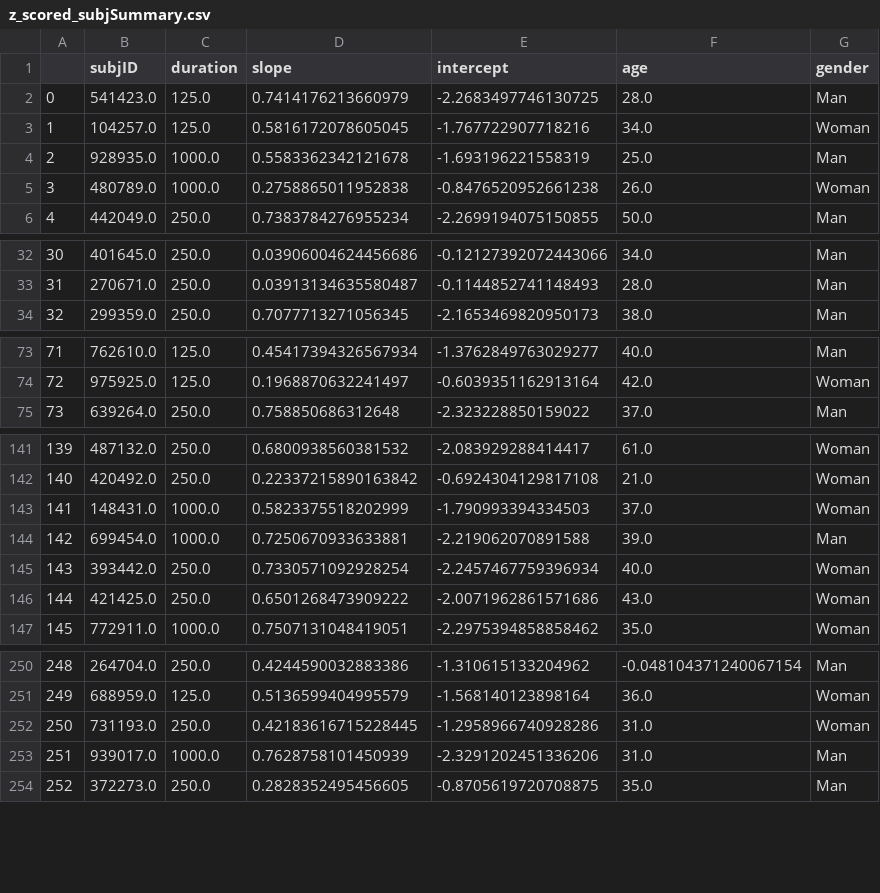
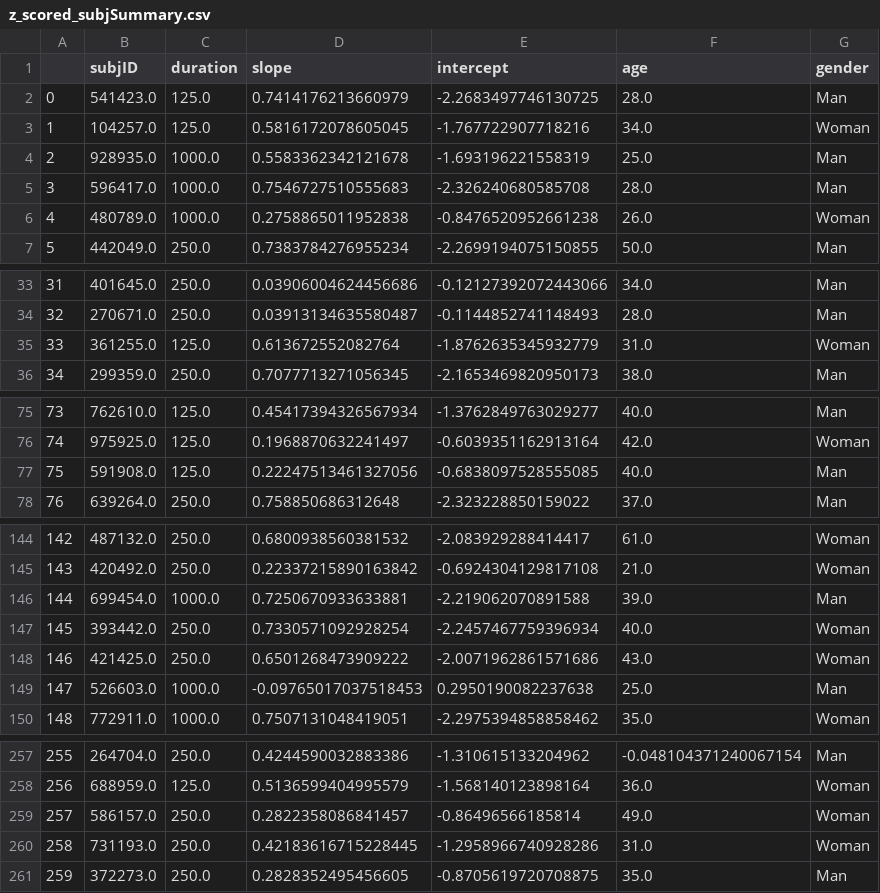
Before and after one commit to prachimahab/verbal_judgement_analysis, a CSV file: data/finalVEMatched/z_scored/z_scored_subjSummary.csv, drawn as a sheet; only a part is shown, gaps mark what is left out; removed rows and columns are numbered as before the commit, all else as after; the diff covers the shown part only; the diff names each change by its address in the sheet, - before the commit and + after, or states it on an @@ line.

```diff
--- a/data/finalVEMatched/z_scored/z_scored_subjSummary.csv
+++ b/data/finalVEMatched/z_scored/z_scored_subjSummary.csv
+row 5: 3 | 596417.0 | 1000.0 | 0.7546727510555683 | -2.326240680585708 | 28.0 | Man
@@ column A renumbered from row 6 down @@
+row 35: 33 | 361255.0 | 125.0 | 0.613672552082764 | -1.8762635345932779 | 31.0 | Woman
+row 77: 75 | 591908.0 | 125.0 | 0.22247513461327056 | -0.6838097528555085 | 40.0 | Man
-row 143: 141 | 148431.0 | 1000.0 | 0.5823375518202999 | -1.790993394334503 | 37.0 | Woman
+row 149: 147 | 526603.0 | 1000.0 | -0.09765017037518453 | 0.2950190082237638 | 25.0 | Man
+row 259: 257 | 586157.0 | 250.0 | 0.2822358086841457 | -0.86496566185814 | 49.0 | Woman
-row 253: 251 | 939017.0 | 1000.0 | 0.7628758101450939 | -2.3291202451336206 | 31.0 | Man
```
Also changed, not shown: 6 added rows and 1 removed row elsewhere in this file, data/finalVEMatched/age_slopes.csv, data/finalVEMatched/gender_slopes.csv, 37 other files.
